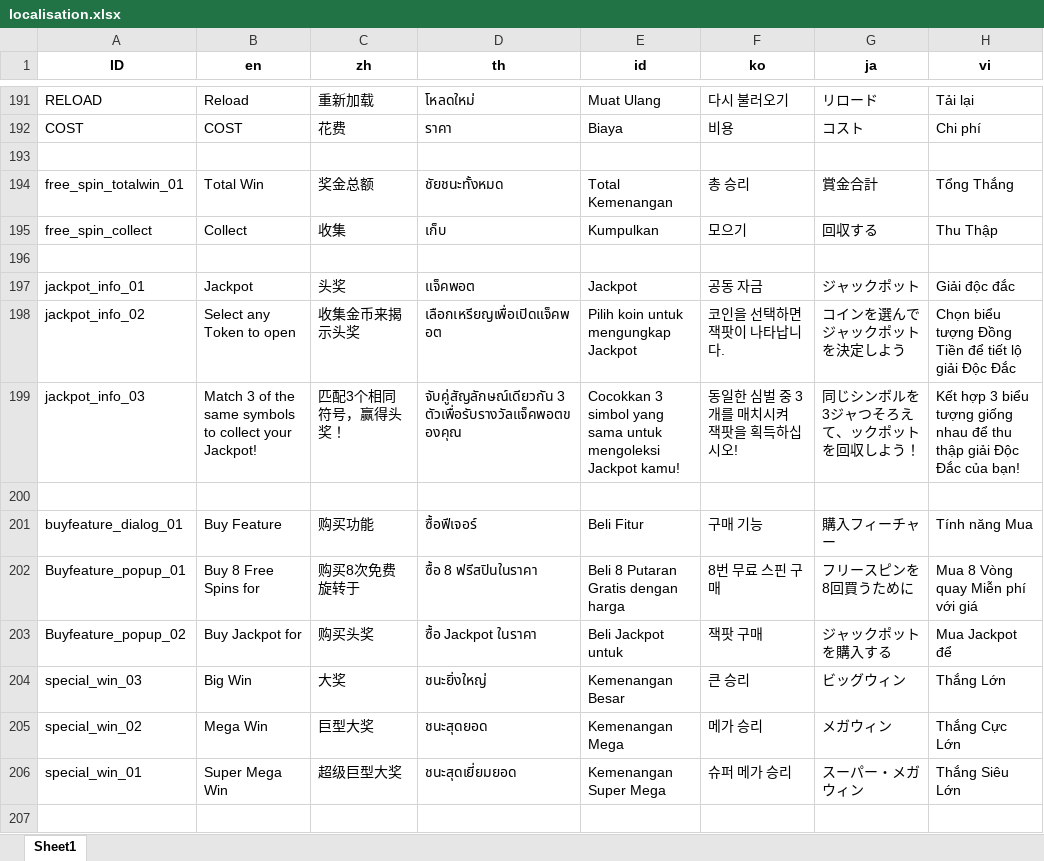
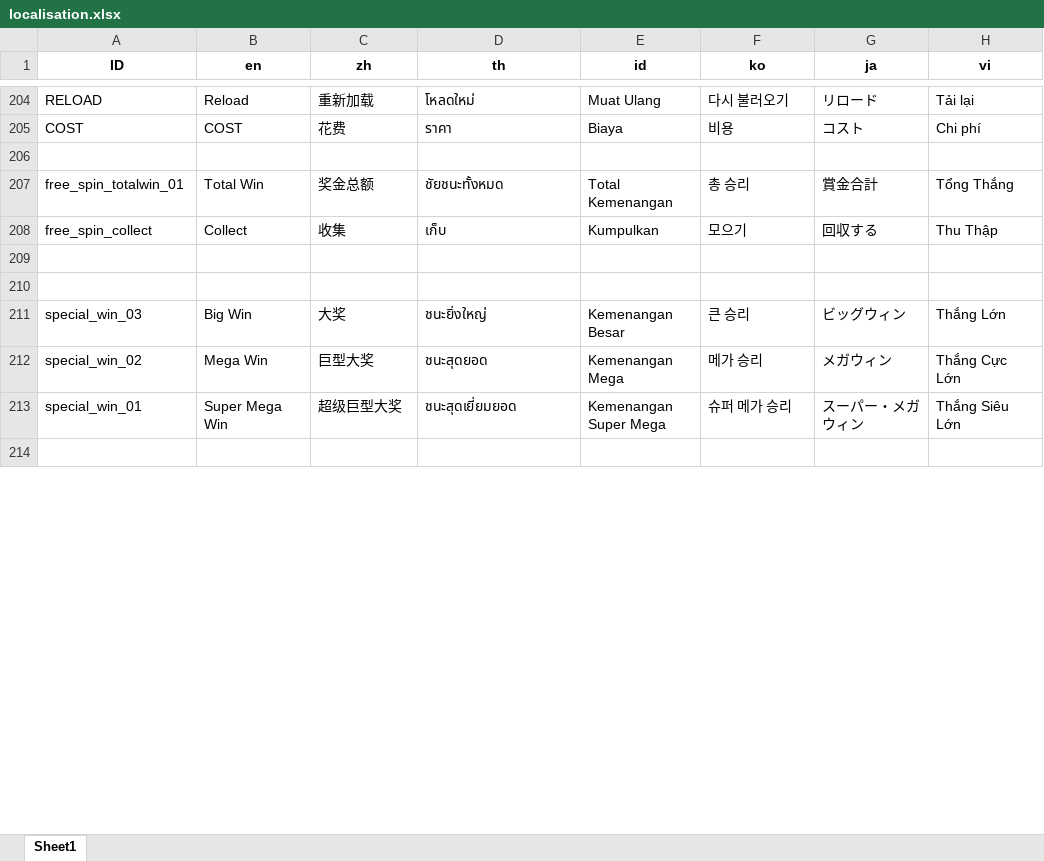
Before and after one commit to AriesHoang/03_LuckyMahjong, an Excel workbook: data/locDocs/localisation.xlsx, sheet Sheet1, drawn as a sheet; only a part is shown, gaps mark what is left out; values as stored, in another font and other column widths than the file's, no borders; removed rows and columns are numbered as before the commit, all else as after; the diff covers the shown part only; the diff names each change by its address in the sheet, - before the commit and + after, or states it on an @@ line.

```diff
--- a/data/locDocs/localisation.xlsx (sheet Sheet1)
+++ b/data/locDocs/localisation.xlsx (sheet Sheet1)
-row 197: jackpot_info_01 | Jackpot | 头奖 | แจ็คพอต | Jackpot | 공동 자금 | ジャックポット | Giải độc đắc
-row 198: jackpot_info_02 | Select any Token to open | 收集金币来揭示头奖 | เลือกเหรียญเพื่อเปิดแจ็คพอต | Pilih koin untuk mengungkap Jackpot | 코인을 선택하면 잭팟이 나타납니다. | コインを選んでジャックポットを決定しよう | Chọn biểu tượng Đồng Tiền để tiết lộ giải Độc Đắc
-row 199: jackpot_info_03 | Match 3 of the same symbols to collect your Jackpot! | 匹配3个相同符号，赢得头奖！ | จับคู่สัญลักษณ์เดียวกัน 3 ตัวเพื่อรับรางวัลแจ็คพอตของคุณ | Cocokkan 3 simbol yang sama untuk mengoleksi Jackpot kamu! | 동일한 심벌 중 3개를 매치시켜 잭팟을 획득하십시오! | 同じシンボルを3ジャつそろえて、ックポットを回収しよう！ | Kết hợp 3 biểu tượng giống nhau để thu thập giải Độc Đắc của bạn!
-row 201: buyfeature_dialog_01 | Buy Feature | 购买功能 | ซื้อฟีเจอร์ | Beli Fitur | 구매 기능 | 購入フィーチャー | Tính năng Mua
-row 202: Buyfeature_popup_01 | Buy 8 Free Spins for | 购买8次免费旋转于 | ซื้อ 8 ฟรีสปินในราคา | Beli 8 Putaran Gratis dengan harga | 8번 무료 스핀 구매 | フリースピンを8回買うために | Mua 8 Vòng quay Miễn phí với giá
-row 203: Buyfeature_popup_02 | Buy Jackpot for | 购买头奖 | ซื้อ Jackpot ในราคา | Beli Jackpot untuk | 잭팟 구매 | ジャックポットを購入する | Mua Jackpot để
```
Also changed, not shown: 38 added rows, 26 removed rows and 119 edited cells elsewhere in this sheet, 29 other files.
